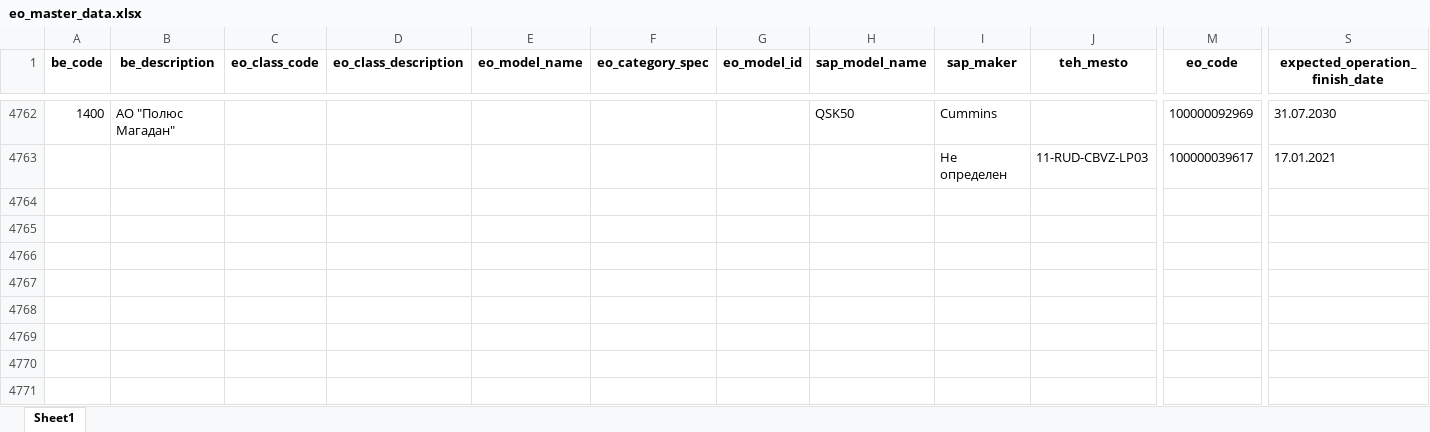
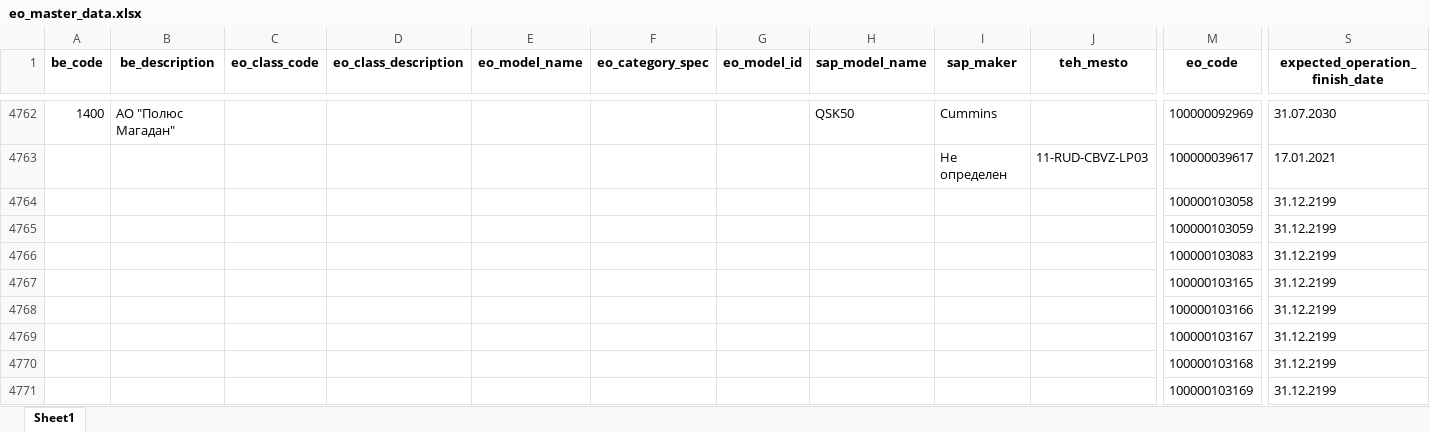
Before and after one commit to Zhenya1975/bdo_v1, an Excel workbook: downloads/eo_master_data.xlsx, sheet Sheet1, drawn as a sheet; only a part is shown, gaps mark what is left out; values as stored, in another font and other column widths than the file's, no borders; rows hold the shown columns only; the diff covers the shown part only; the diff names each change by its address in the sheet, - before the commit and + after, or states it on an @@ line.

```diff
--- a/downloads/eo_master_data.xlsx (sheet Sheet1)
+++ b/downloads/eo_master_data.xlsx (sheet Sheet1)
+row 4764:  |  |  |  |  |  |  |  |  |  | 100000103058 | 31.12.2199
+row 4765:  |  |  |  |  |  |  |  |  |  | 100000103059 | 31.12.2199
+row 4766:  |  |  |  |  |  |  |  |  |  | 100000103083 | 31.12.2199
+row 4767:  |  |  |  |  |  |  |  |  |  | 100000103165 | 31.12.2199
+row 4768:  |  |  |  |  |  |  |  |  |  | 100000103166 | 31.12.2199
+row 4769:  |  |  |  |  |  |  |  |  |  | 100000103167 | 31.12.2199
+row 4770:  |  |  |  |  |  |  |  |  |  | 100000103168 | 31.12.2199
+row 4771:  |  |  |  |  |  |  |  |  |  | 100000103169 | 31.12.2199
```
Also changed, not shown: 8 added rows and 16 edited cells elsewhere in this sheet, downloads/model_eo.xlsx, uploads/eo_models.xlsx, 8 other files.
